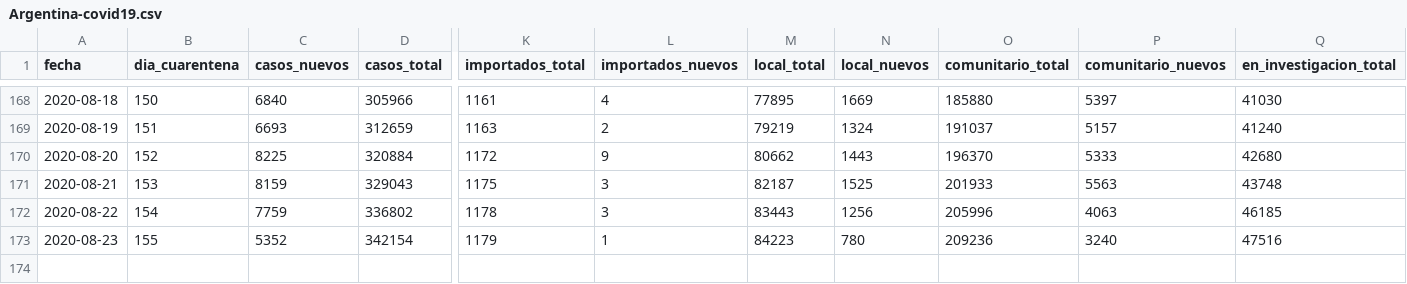
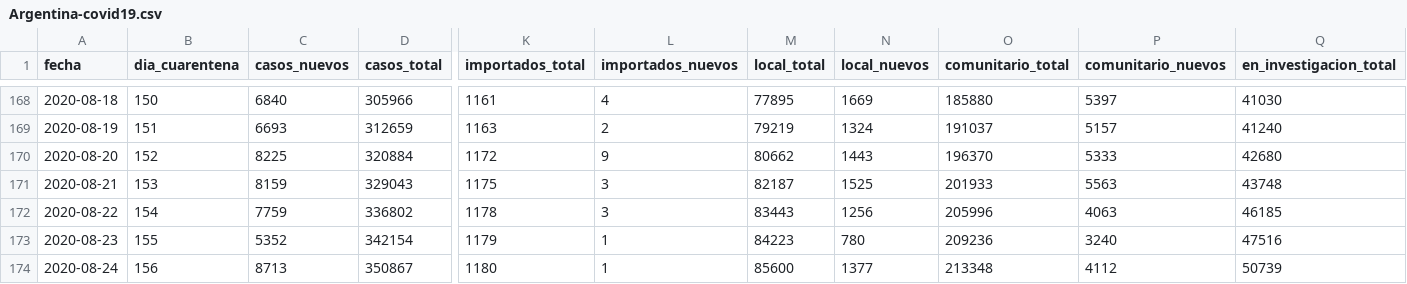
Before and after one commit to lucia15/Database-Covid19-Argentina, a CSV file: Argentina-covid19.csv, drawn as a sheet; only a part is shown, gaps mark what is left out; removed rows and columns are numbered as before the commit, all else as after; rows hold the shown columns only; the diff names each change by its address in the sheet, - before the commit and + after, or states it on an @@ line.

```diff
--- a/Argentina-covid19.csv
+++ b/Argentina-covid19.csv
-row 174: (empty)
+row 174: 2020-08-24 | 156 | 8713 | 350867 | 1180 | 1 | 85600 | 1377 | 213348 | 4112 | 50739
```
Also changed, not shown: Argentina-covid19-por-provincia.csv, 1 other file.
